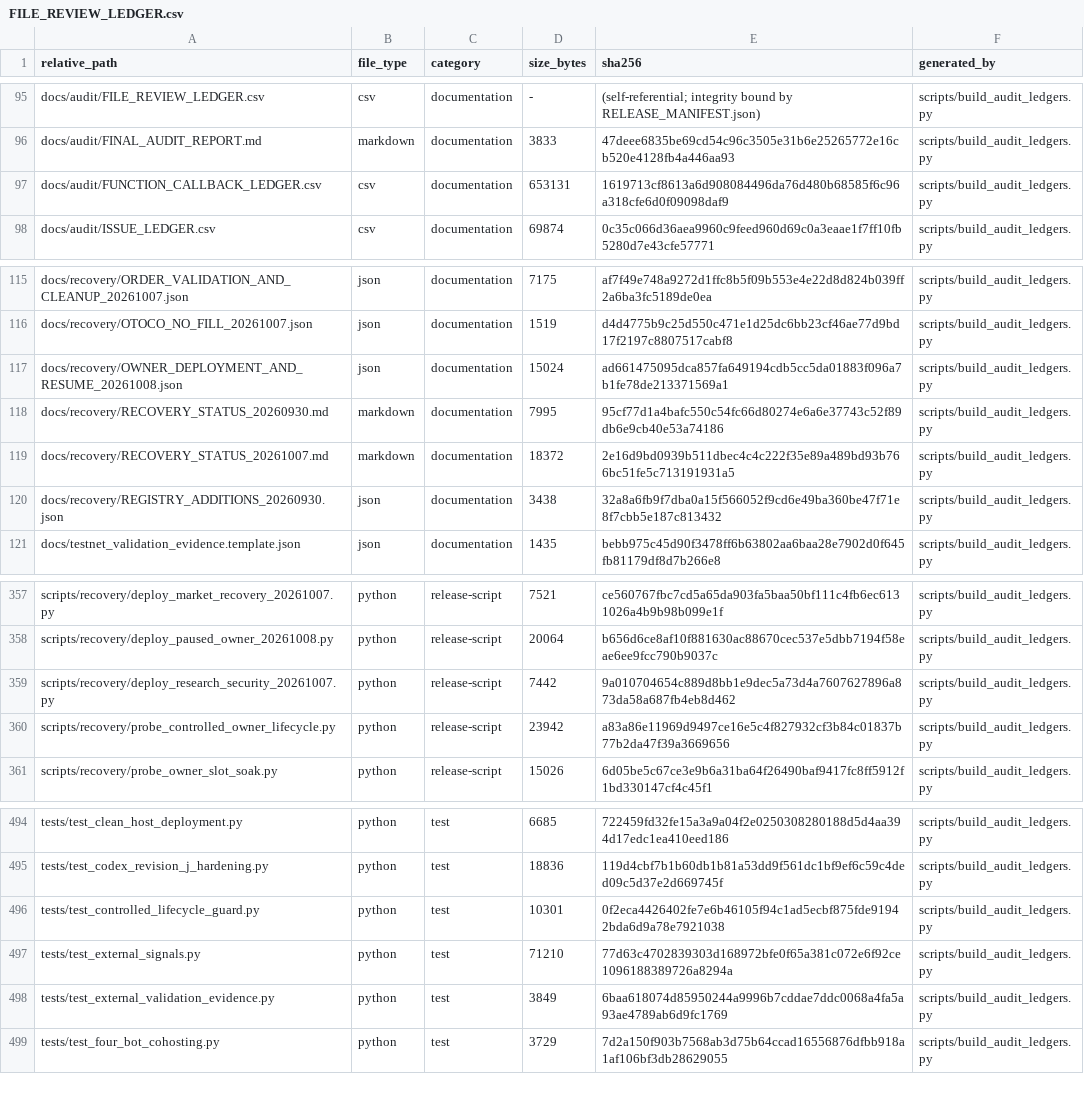
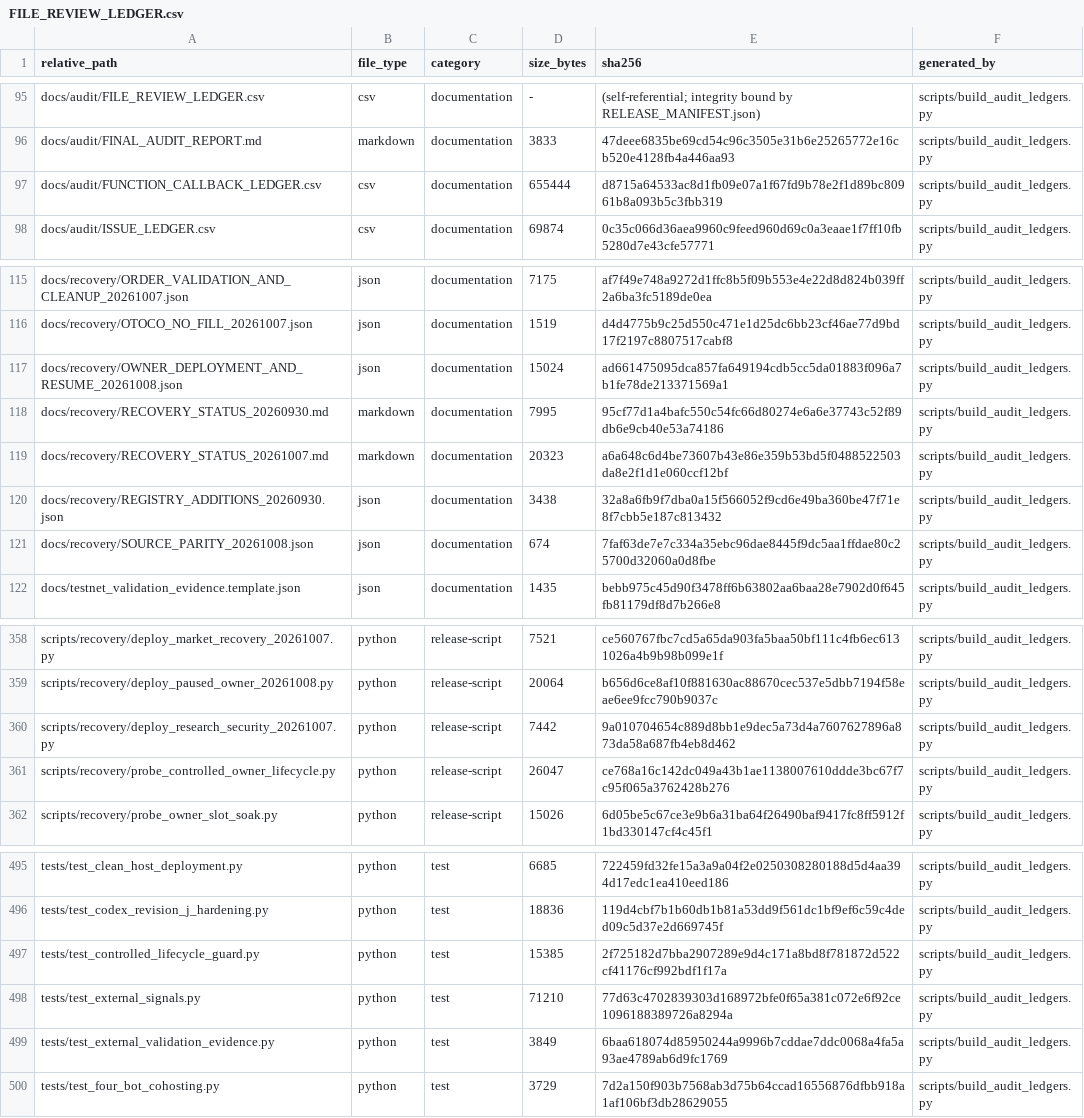
Before and after one commit to asad13-Binana/Binana-Binance-Spot-Trading-Sharia-Compliance-BOT-TestNet, a CSV file: docs/audit/FILE_REVIEW_LEDGER.csv, drawn as a sheet; only a part is shown, gaps mark what is left out.

```diff
--- a/docs/audit/FILE_REVIEW_LEDGER.csv
+++ b/docs/audit/FILE_REVIEW_LEDGER.csv
@@ -96,3 +96,3 @@ docs/audit/FILE_REVIEW_LEDGER.csv,csv,documentation,-,(self-referential; integri
 docs/audit/FINAL_AUDIT_REPORT.md,markdown,documentation,3833,47deee6835be69cd54c96c3505e31b6e25265772e16cb520e4128fb4a446aa93,scripts/build_audit_ledgers.py
-docs/audit/FUNCTION_CALLBACK_LEDGER.csv,csv,documentation,653131,1619713cf8613a6d908084496da76d480b68585f6c96a318cfe6d0f09098daf9,scripts/build_audit_ledgers.py
+docs/audit/FUNCTION_CALLBACK_LEDGER.csv,csv,documentation,655444,d8715a64533ac8d1fb09e07a1f67fd9b78e2f1d89bc80961b8a093b5c3fbb319,scripts/build_audit_ledgers.py
 docs/audit/ISSUE_LEDGER.csv,csv,documentation,69874,0c35c066d36aea9960c9feed960d69c0a3eaae1f7ff10fb5280d7e43cfe57771,scripts/build_audit_ledgers.py
@@ -118,4 +118,5 @@ docs/recovery/OWNER_DEPLOYMENT_AND_RESUME_20261008.json,json,documentation,15024
 docs/recovery/RECOVERY_STATUS_20260930.md,markdown,documentation,7995,95cf77d1a4bafc550c54fc66d80274e6a6e37743c52f89db6e9cb40e53a74186,scripts/build_audit_ledgers.py
-docs/recovery/RECOVERY_STATUS_20261007.md,markdown,documentation,18372,2e16d9bd0939b511dbec4c4c222f35e89a489bd93b766bc51fe5c713191931a5,scripts/build_audit_ledgers.py
+docs/recovery/RECOVERY_STATUS_20261007.md,markdown,documentation,20323,a6a648c6d4be73607b43e86e359b53bd5f0488522503da8e2f1d1e060ccf12bf,scripts/build_audit_ledgers.py
 docs/recovery/REGISTRY_ADDITIONS_20260930.json,json,documentation,3438,32a8a6fb9f7dba0a15f566052f9cd6e49ba360be47f71e8f7cbb5e187c813432,scripts/build_audit_ledgers.py
+docs/recovery/SOURCE_PARITY_20261008.json,json,documentation,674,7faf63de7e7c334a35ebc96dae8445f9dc5aa1ffdae80c25700d32060a0d8fbe,scripts/build_audit_ledgers.py
 docs/testnet_validation_evidence.template.json,json,documentation,1435,bebb975c45d90f3478ff6b63802aa6baa28e7902d0f645fb81179df8d7b266e8,scripts/build_audit_ledgers.py
@@ -359,3 +360,3 @@ scripts/recovery/deploy_paused_owner_20261008.py,python,release-script,20064,b65
 scripts/recovery/deploy_research_security_20261007.py,python,release-script,7442,9a010704654c889d8bb1e9dec5a73d4a7607627896a873da58a687fb4eb8d462,scripts/build_audit_ledgers.py
-scripts/recovery/probe_controlled_owner_lifecycle.py,python,release-script,23942,a83a86e11969d9497ce16e5c4f827932cf3b84c01837b77b2da47f39a3669656,scripts/build_audit_ledgers.py
+scripts/recovery/probe_controlled_owner_lifecycle.py,python,release-script,26047,ce768a16c142dc049a43b1ae1138007610ddde3bc67f7c95f065a3762428b276,scripts/build_audit_ledgers.py
 scripts/recovery/probe_owner_slot_soak.py,python,release-script,15026,6d05be5c67ce3e9b6a31ba64f26490baf9417fc8ff5912f1bd330147cf4c45f1,scripts/build_audit_ledgers.py
@@ -495,3 +496,3 @@ tests/test_clean_host_deployment.py,python,test,6685,722459fd32fe15a3a9a04f2e025
 tests/test_codex_revision_j_hardening.py,python,test,18836,119d4cbf7b1b60db1b81a53dd9f561dc1bf9ef6c59c4ded09c5d37e2d669745f,scripts/build_audit_ledgers.py
-tests/test_controlled_lifecycle_guard.py,python,test,10301,0f2eca4426402fe7e6b46105f94c1ad5ecbf875fde91942bda6d9a78e7921038,scripts/build_audit_ledgers.py
+tests/test_controlled_lifecycle_guard.py,python,test,15385,2f725182d7bba2907289e9d4c171a8bd8f781872d522cf41176cf992bdf1f17a,scripts/build_audit_ledgers.py
 tests/test_external_signals.py,python,test,71210,77d63c4702839303d168972bfe0f65a381c072e6f92ce1096188389726a8294a,scripts/build_audit_ledgers.py
```
Also changed, not shown: docs/audit/FUNCTION_CALLBACK_LEDGER.csv, 6 other files.
